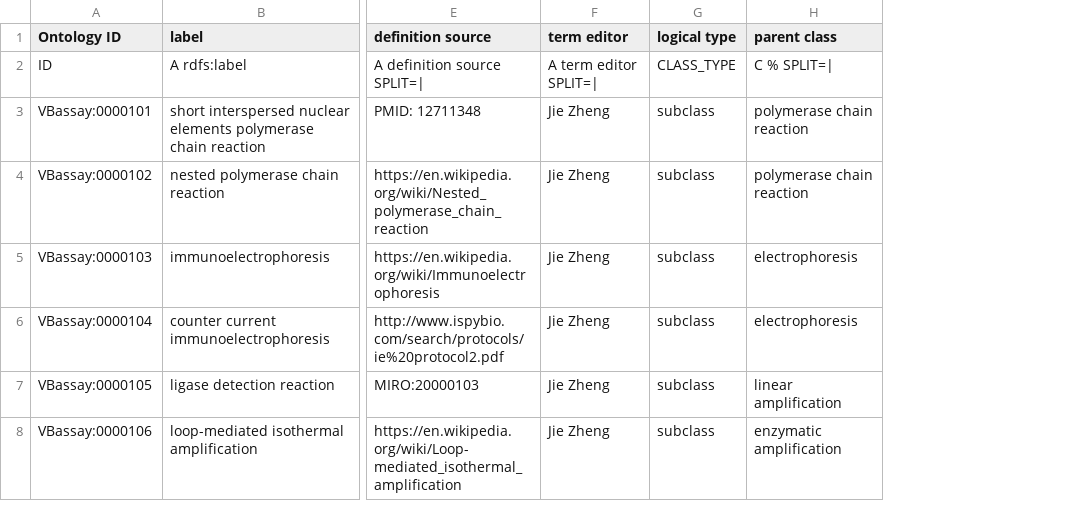
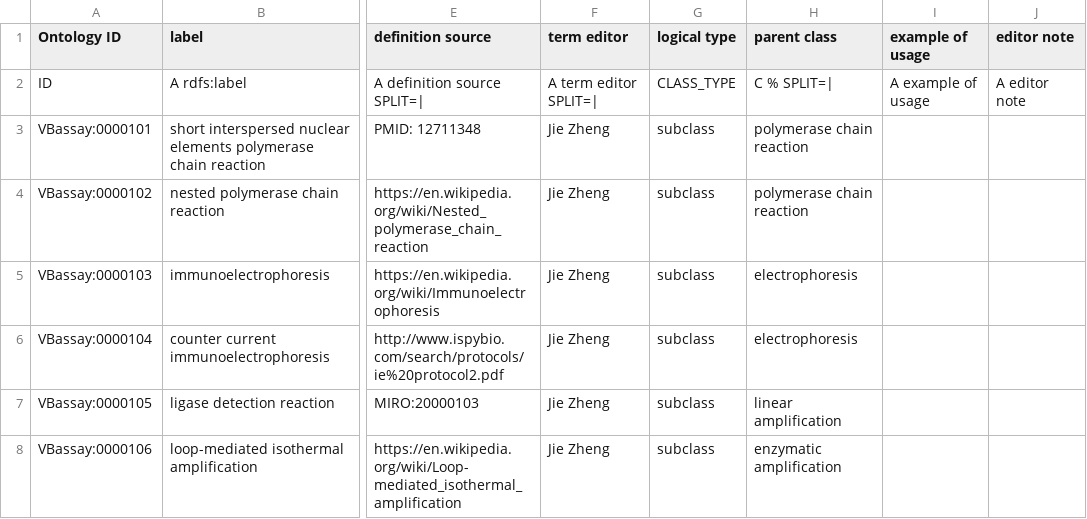
Before and after one commit to VEuPathDB-ontology/VEuPathDB-ontology, a TSV file: src/ontology/VectorBase_assay/template/other.tsv, drawn as a sheet; only a part is shown, gaps mark what is left out; the diff covers the shown part only; the diff names each change by its address in the sheet, - before the commit and + after, or states it on an @@ line.

```diff
--- a/src/ontology/VectorBase_assay/template/other.tsv
+++ b/src/ontology/VectorBase_assay/template/other.tsv
+column I (example of usage), row 2: A example of usage
+column J (editor note), row 2: A editor note
```
Also changed, not shown: 1 added row and 2 edited cells elsewhere in this file, src/ontology/VectorBase_assay/template/assay.tsv, src/ontology/VectorBase_assay/template/device.tsv.
